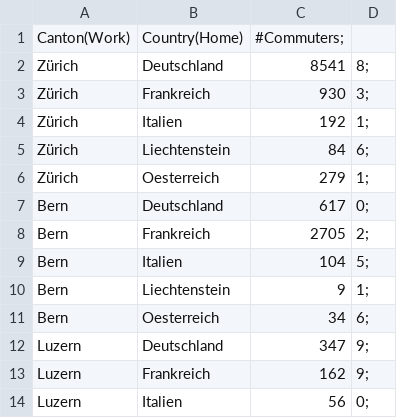
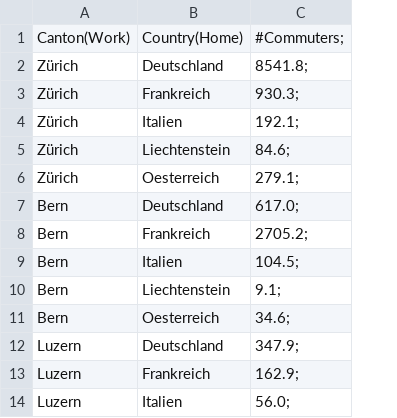
Before and after one commit to cmuenger/versusvirus, a CSV file: Modelling/InputFileSpec/CommutersInternational.csv, drawn as a sheet; only a part is shown; removed rows and columns are numbered as before the commit, all else as after; the diff names each change by its address in the sheet, - before the commit and + after, or states it on an @@ line.

Commit message:
Update CommutersInternational.csv

```diff
--- a/Modelling/InputFileSpec/CommutersInternational.csv
+++ b/Modelling/InputFileSpec/CommutersInternational.csv
-column C, rows 1-14: #Commuters; | 8541 | 930 | 192 | 84 | 279 | 617 | 2705 | 104 | 9 | 34 | 347 | 162 | 56
-column D, rows 2-14: 8; | 3; | 1; | 6; | 1; | 0; | 2; | 5; | 1; | 6; | 9; | 9; | 0;
+column C, rows 1-14: #Commuters; | 8541.8; | 930.3; | 192.1; | 84.6; | 279.1; | 617.0; | 2705.2; | 104.5; | 9.1; | 34.6; | 347.9; | 162.9; | 56.0;
```
